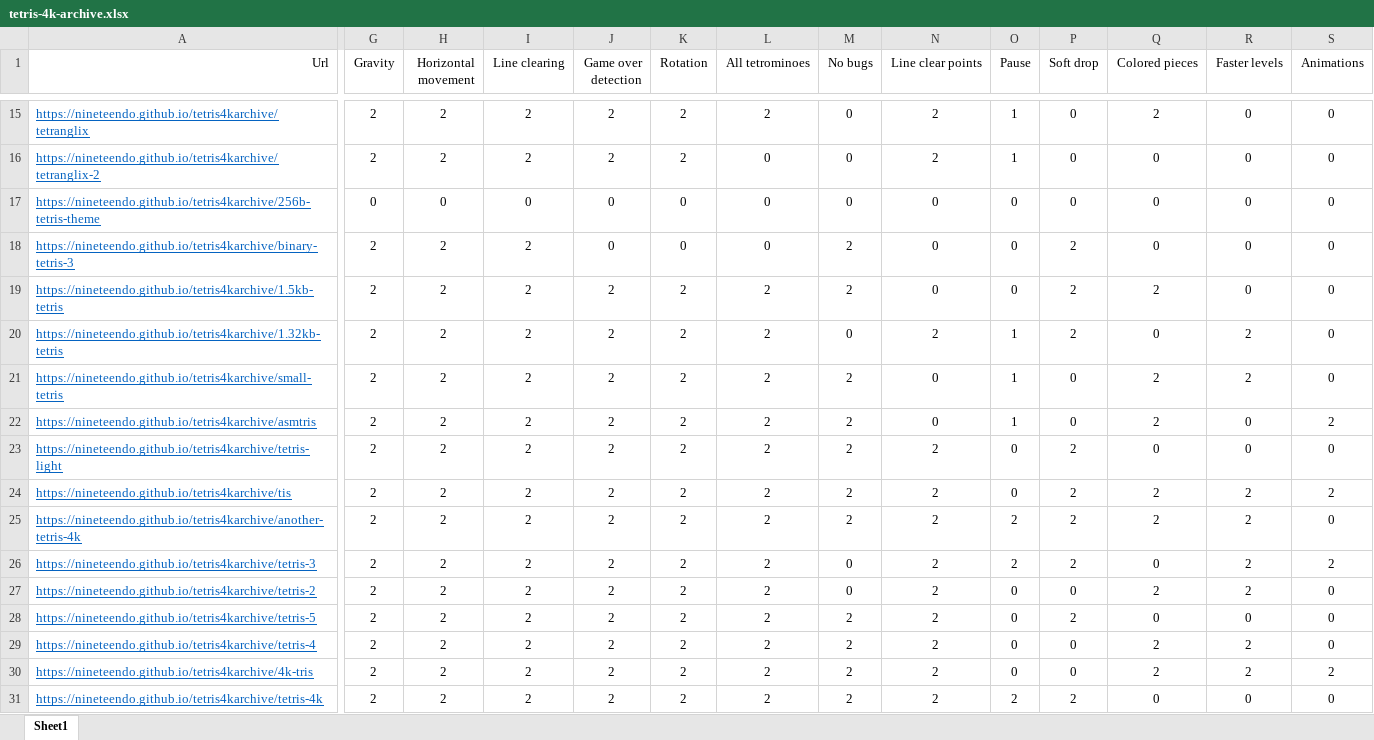
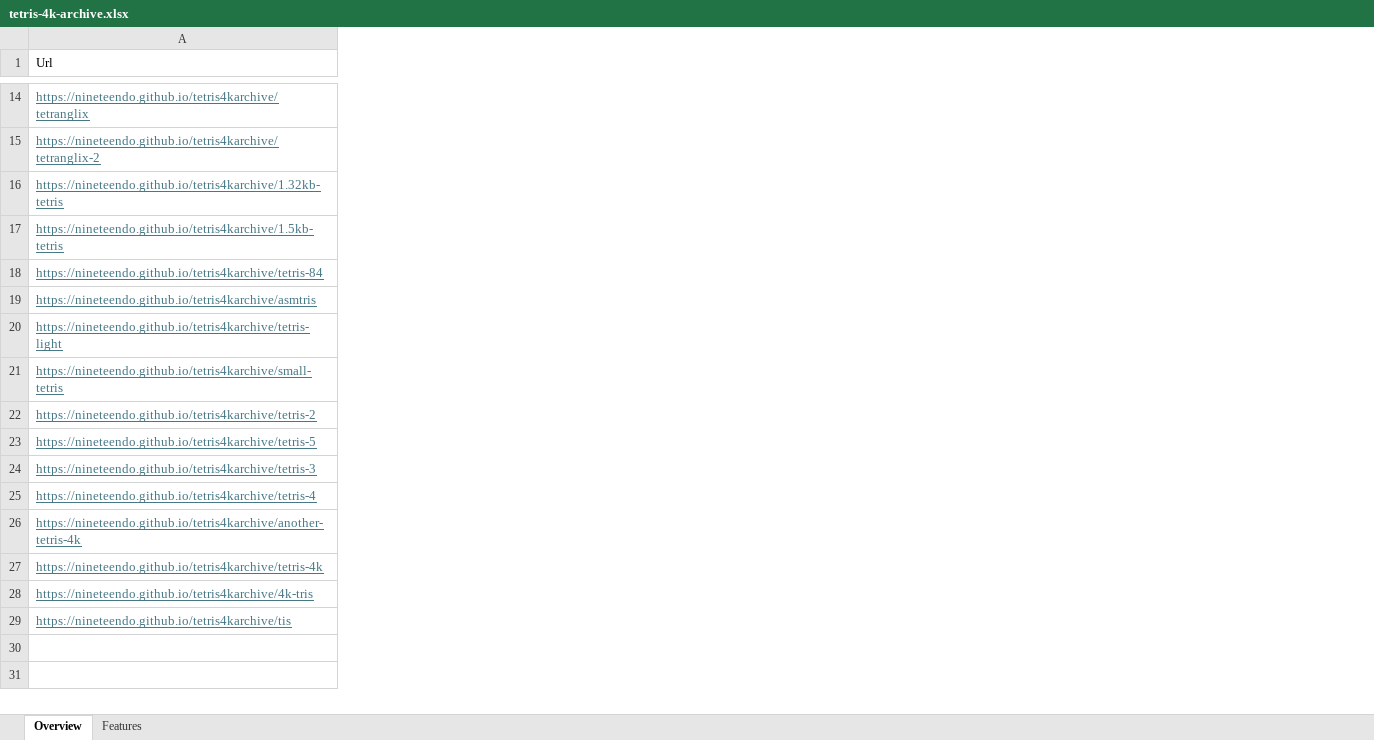
Before and after one commit to nineteendo/tetris4karchive, an Excel workbook: tetris-4k-archive.xlsx, sheet Overview, drawn as a sheet; only a part is shown, gaps mark what is left out; values as stored, in another font and other column widths than the file's, no borders; conditional formats and table styles not drawn; removed rows and columns are numbered as before the commit, all else as after; rows hold the shown columns only; the diff covers the shown part only; the diff names each change by its address in the sheet, - before the commit and + after, or states it on an @@ line.

Commit message:
moved features to separate sheet

```diff
--- a/tetris-4k-archive.xlsx (sheet Overview)
+++ b/tetris-4k-archive.xlsx (sheet Overview)
-sheet tab: Sheet1
+sheet tab: Overview
+sheet tab: Features
-column G (Gravity), rows 15-16: 2 | 2; row 19: 2; rows 22-23: 2 | 2; rows 27-30: all 2
-column H (Horizontal movement), rows 15-16: 2 | 2; row 19: 2; rows 22-23: 2 | 2; rows 27-30: all 2
-column I (Line clearing), rows 15-16: 2 | 2; row 19: 2; rows 22-23: 2 | 2; rows 27-30: all 2
-column J (Game over detection), rows 15-16: 2 | 2; row 19: 2; rows 22-23: 2 | 2; rows 27-30: all 2
-column K (Rotation), rows 15-16: 2 | 2; row 19: 2; rows 22-23: 2 | 2; rows 27-30: all 2
-column L (All tetrominoes), rows 15-16: 2 | 0; row 19: 2; rows 22-23: 2 | 2; rows 27-30: all 2
-column M (No bugs), rows 15-16: 0 | 0; row 19: 2; rows 22-23: 2 | 2; rows 27-30: 0 | 2 | 2 | 2
-column N (Line clear points), rows 15-16: 2 | 2; row 19: 0; rows 22-23: 0 | 2; rows 27-30: all 2
-column O (Pause), rows 15-16: 1 | 1; row 19: 0; rows 22-23: 1 | 0; rows 27-30: all 0
-column P (Soft drop), rows 15-16: 0 | 0; row 19: 2; rows 22-23: 0 | 2; rows 27-30: 0 | 2 | 0 | 0
-column Q (Colored pieces), rows 15-16: 2 | 0; row 19: 2; rows 22-23: 2 | 0; rows 27-30: 2 | 0 | 2 | 2
-column R (Faster levels), rows 15-16: 0 | 0; row 19: 0; rows 22-23: 0 | 0; rows 27-30: 2 | 0 | 2 | 2
-column S (Animations), rows 15-16: 0 | 0; row 19: 0; rows 22-23: 2 | 0; rows 27-30: 0 | 0 | 0 | 2
-A1 alignment: right
+A1 alignment: left
-A14:A15 text colour: #0563C1
+A14:A15 text colour: #467886
-row 17: https://nineteendo.github.io/tetris4karchive/256b-tetris-theme | 0 | 0 | 0 | 0 | 0 | 0 | 0 | 0 | 0 | 0 | 0 | 0 | 0
@@ row 18 moved to row 8: https://nineteendo.github.io/tetris4karc… @@
@@ row 20 moved to row 16: https://nineteendo.github.io/tetris4karc… @@
-A17 text colour: #0563C1
+A17 text colour: #467886
@@ row 13 moved to row 18: https://nineteendo.github.io/tetris4karc… @@
-A19:A20 text colour: #0563C1
+A19:A20 text colour: #467886
-A22:A23 text colour: #0563C1
+A22:A23 text colour: #467886
@@ row 26 moved to row 24: https://nineteendo.github.io/tetris4karc… @@
-A25 text colour: #0563C1
+A25 text colour: #467886
@@ row 25 moved to row 26: https://nineteendo.github.io/tetris4karc… @@
@@ row 31 moved to row 27: https://nineteendo.github.io/tetris4karc… @@
-A28 text colour: #0563C1
+A28 text colour: #467886
@@ row 24 moved to row 29: https://nineteendo.github.io/tetris4karc… @@
```
Also changed, not shown: 1 removed row, 6 moved rows, 40 removed columns, 16 edited cells and cell formats elsewhere in this sheet, formulas that keep their value.
